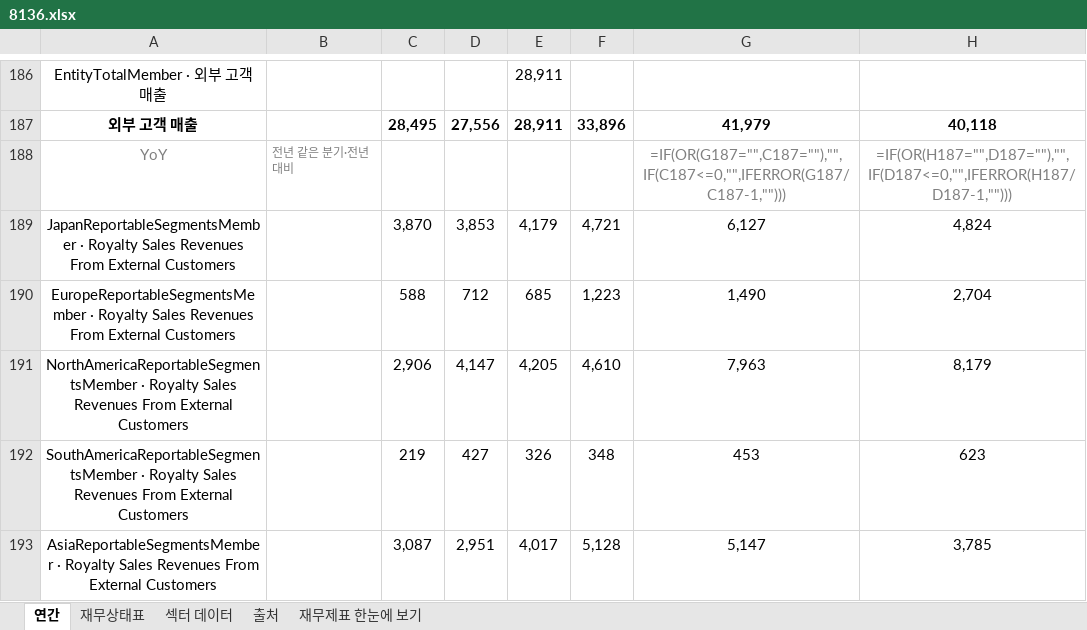
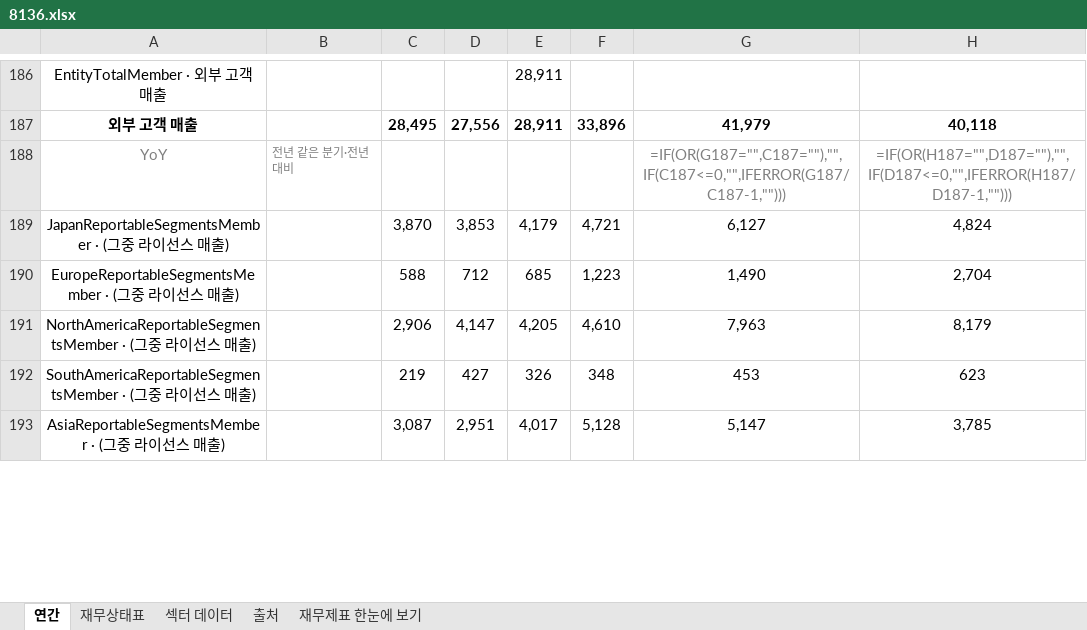
Before and after one commit to minwook1011/earnings-screener, an Excel workbook: docs/data/jp/xlsx/8136.xlsx, sheet 연간, drawn as a sheet; only a part is shown, gaps mark what is left out; values as stored, in another font and other column widths than the file's, no borders; formulas without a stored value are shown as written; the diff covers the shown part only; the diff names each change by its address in the sheet, - before the commit and + after, or states it on an @@ line.

```diff
--- a/docs/data/jp/xlsx/8136.xlsx (sheet 연간)
+++ b/docs/data/jp/xlsx/8136.xlsx (sheet 연간)
-A189: JapanReportableSegmentsMember · Royalty Sales Revenues From External Customers
+A189: JapanReportableSegmentsMember · (그중 라이선스 매출)
-A190: EuropeReportableSegmentsMember · Royalty Sales Revenues From External Customers
+A190: EuropeReportableSegmentsMember · (그중 라이선스 매출)
-A191: NorthAmericaReportableSegmentsMember · Royalty Sales Revenues From External Customers
+A191: NorthAmericaReportableSegmentsMember · (그중 라이선스 매출)
-A192: SouthAmericaReportableSegmentsMember · Royalty Sales Revenues From External Customers
+A192: SouthAmericaReportableSegmentsMember · (그중 라이선스 매출)
-A193: AsiaReportableSegmentsMember · Royalty Sales Revenues From External Customers
+A193: AsiaReportableSegmentsMember · (그중 라이선스 매출)
```
Also changed, not shown: 21 edited cells elsewhere in this sheet, sheet 재무상태표, docs/data/jp/xlsx/6277.xlsx, docs/data/jp/xlsx/6787.xlsx, 4 other files.
